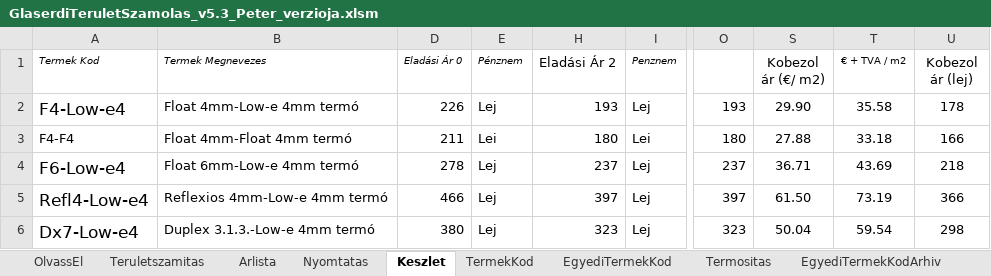
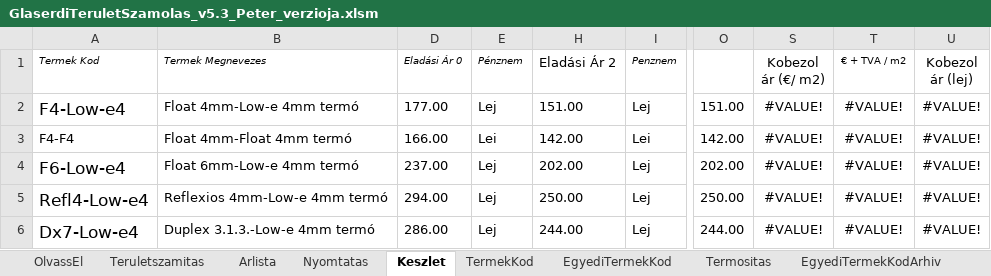
Before and after one commit to glaserdi/streamlit-app, an Excel workbook: GlaserdiTeruletSzamolas_v5.3_Peter_verzioja.xlsm, sheet Keszlet, drawn as a sheet; only a part is shown, gaps mark what is left out; values as stored, in another font and other column widths than the file's, no borders; charts and pictures not drawn; the diff covers the shown part only; the diff names each change by its address in the sheet, - before the commit and + after, or states it on an @@ line.

Commit message:
Add files via upload
Arak frissítve

```diff
--- a/GlaserdiTeruletSzamolas_v5.3_Peter_verzioja.xlsm (sheet Keszlet)
+++ b/GlaserdiTeruletSzamolas_v5.3_Peter_verzioja.xlsm (sheet Keszlet)
-D2 (Eladási Ár 0): 226
+D2 (Eladási Ár 0): 177.00
-H2 (Eladási Ár 2): 193
+H2 (Eladási Ár 2): 151.00
-O2: 193
+O2: 151.00
-S2 (Kobezol ár (€/ m2)): 29.90
+S2 (Kobezol ár (€/ m2)): #VALUE!
-T2 (€ + TVA / m2): 35.58
+T2 (€ + TVA / m2): #VALUE!
-U2 (Kobezol ár (lej)): 178
+U2 (Kobezol ár (lej)): #VALUE!
-D3 (Eladási Ár 0): 211
+D3 (Eladási Ár 0): 166.00
-H3 (Eladási Ár 2): 180
+H3 (Eladási Ár 2): 142.00
-O3: 180
+O3: 142.00
-S3 (Kobezol ár (€/ m2)): 27.88
+S3 (Kobezol ár (€/ m2)): #VALUE!
-T3 (€ + TVA / m2): 33.18
+T3 (€ + TVA / m2): #VALUE!
-U3 (Kobezol ár (lej)): 166
+U3 (Kobezol ár (lej)): #VALUE!
-D4 (Eladási Ár 0): 278
+D4 (Eladási Ár 0): 237.00
-H4 (Eladási Ár 2): 237
+H4 (Eladási Ár 2): 202.00
-O4: 237
+O4: 202.00
-S4 (Kobezol ár (€/ m2)): 36.71
+S4 (Kobezol ár (€/ m2)): #VALUE!
-T4 (€ + TVA / m2): 43.69
+T4 (€ + TVA / m2): #VALUE!
-U4 (Kobezol ár (lej)): 218
+U4 (Kobezol ár (lej)): #VALUE!
-D5 (Eladási Ár 0): 466
+D5 (Eladási Ár 0): 294.00
-H5 (Eladási Ár 2): 397
+H5 (Eladási Ár 2): 250.00
-O5: 397
+O5: 250.00
-S5 (Kobezol ár (€/ m2)): 61.50
+S5 (Kobezol ár (€/ m2)): #VALUE!
-T5 (€ + TVA / m2): 73.19
+T5 (€ + TVA / m2): #VALUE!
-U5 (Kobezol ár (lej)): 366
+U5 (Kobezol ár (lej)): #VALUE!
-D6 (Eladási Ár 0): 380
+D6 (Eladási Ár 0): 286.00
-H6 (Eladási Ár 2): 323
+H6 (Eladási Ár 2): 244.00
-O6: 323
+O6: 244.00
-S6 (Kobezol ár (€/ m2)): 50.04
+S6 (Kobezol ár (€/ m2)): #VALUE!
-T6 (€ + TVA / m2): 59.54
+T6 (€ + TVA / m2): #VALUE!
-U6 (Kobezol ár (lej)): 298
+U6 (Kobezol ár (lej)): #VALUE!
```
Also changed, not shown: 780 edited cells and cell formats elsewhere in this sheet, sheet TermekKod, sheet EgyediTermekKod, sheet Teruletszamitas, sheet Nyomtatas, formulas that keep their value, hidden cells, charts or pictures.
